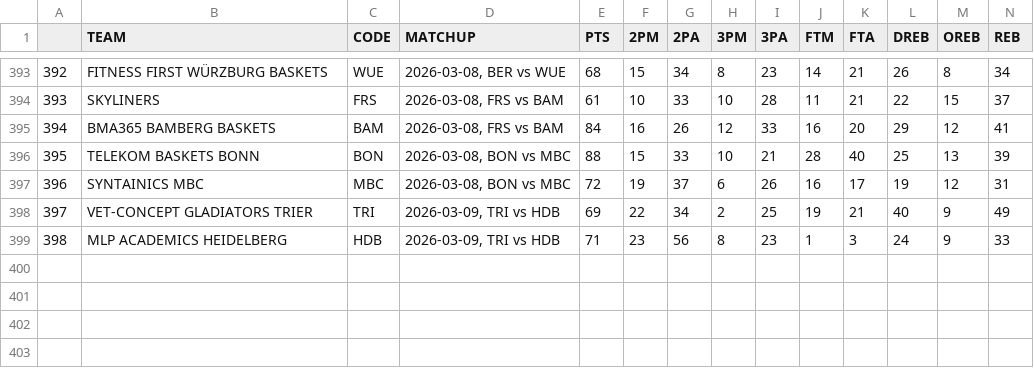
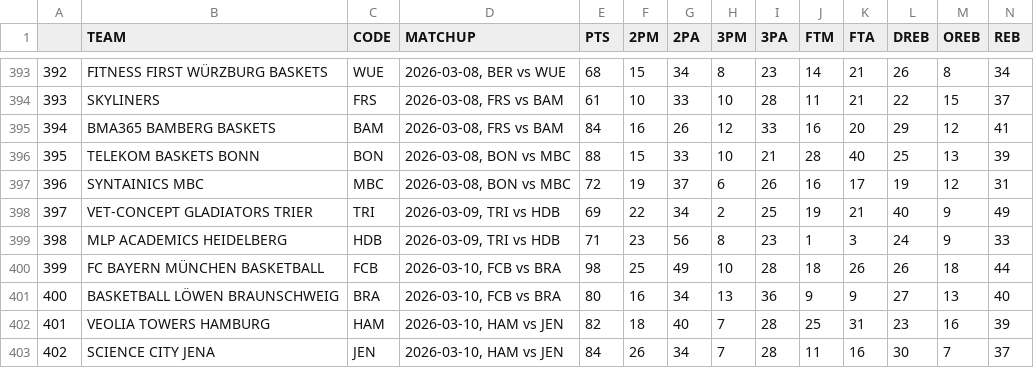
Before and after one commit to filippospol/R-bball-projects, a CSV file: bball-stats/data/DE-teams.csv, drawn as a sheet; only a part is shown, gaps mark what is left out; rows hold the shown columns only; the diff names each change by its address in the sheet, - before the commit and + after, or states it on an @@ line.

```diff
--- a/bball-stats/data/DE-teams.csv
+++ b/bball-stats/data/DE-teams.csv
+row 400: 399 | FC BAYERN MÜNCHEN BASKETBALL | FCB | 2026-03-10, FCB vs BRA | 98 | 25 | 49 | 10 | 28 | 18 | 26 | 26 | 18 | 44
+row 401: 400 | BASKETBALL LÖWEN BRAUNSCHWEIG | BRA | 2026-03-10, FCB vs BRA | 80 | 16 | 34 | 13 | 36 | 9 | 9 | 27 | 13 | 40
+row 402: 401 | VEOLIA TOWERS HAMBURG | HAM | 2026-03-10, HAM vs JEN | 82 | 18 | 40 | 7 | 28 | 25 | 31 | 23 | 16 | 39
+row 403: 402 | SCIENCE CITY JENA | JEN | 2026-03-10, HAM vs JEN | 84 | 26 | 34 | 7 | 28 | 11 | 16 | 30 | 7 | 37
```
Also changed, not shown: bball-stats/data/DE-players.csv, bball-stats/data/EC-teams.csv, 5 other files.
